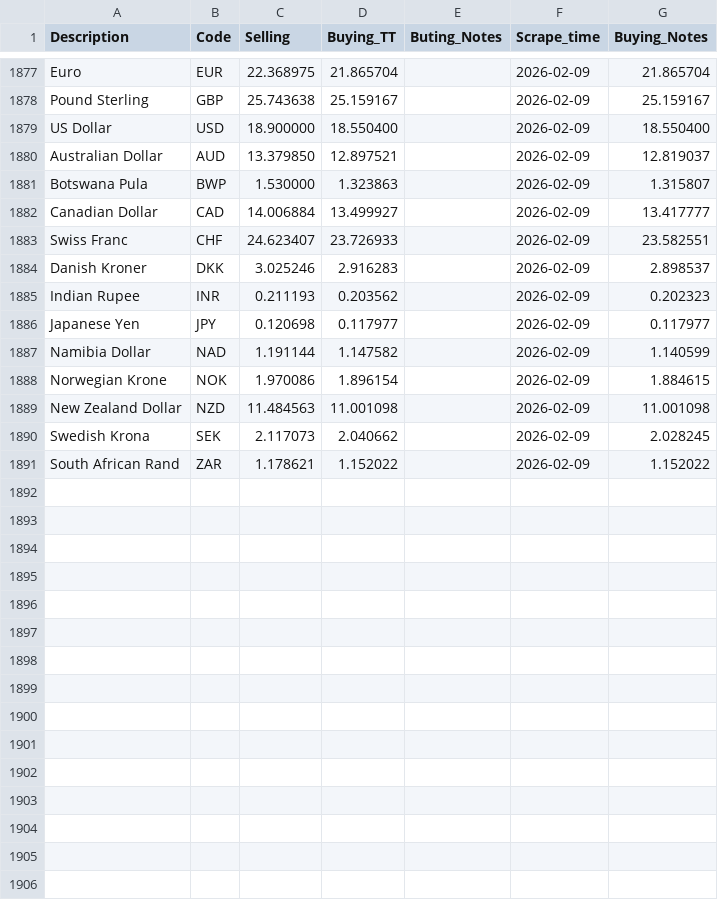
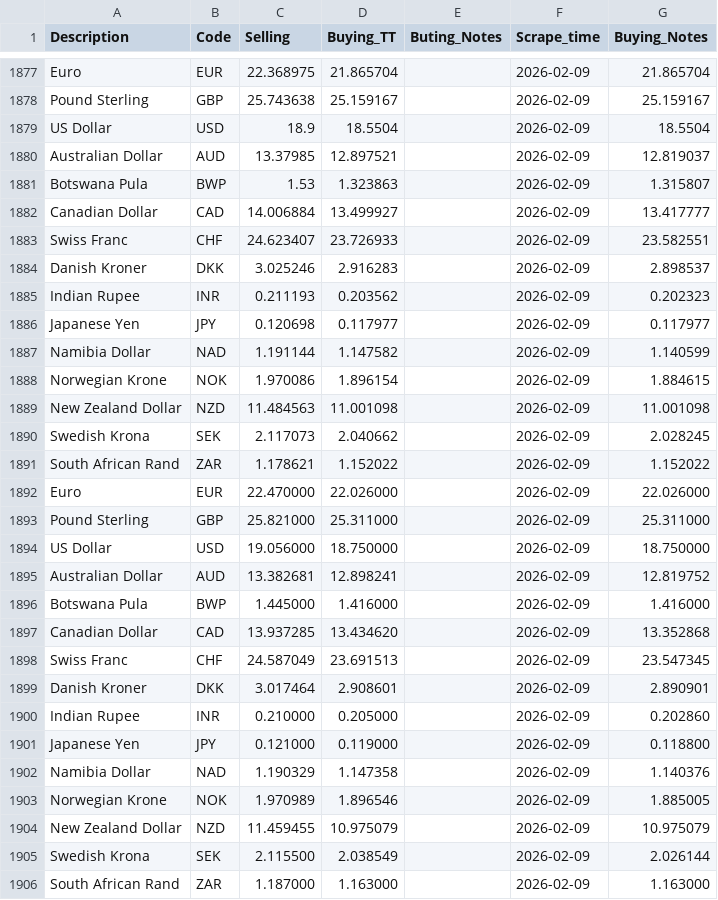
Before and after one commit to Imr-u/Afri_Rate, a CSV file: Scraper_&_datasets/Zambia_fx/Zambia_fx.csv, drawn as a sheet; only a part is shown, gaps mark what is left out.

```diff
--- a/Scraper_&_datasets/Zambia_fx/Zambia_fx.csv
+++ b/Scraper_&_datasets/Zambia_fx/Zambia_fx.csv
@@ -1878,5 +1878,5 @@ Euro,EUR,22.368975,21.865704,,2026-02-09,21.865704
 Pound Sterling,GBP,25.743638,25.159167,,2026-02-09,25.159167
-US Dollar,USD,18.900000,18.550400,,2026-02-09,18.550400
-Australian Dollar,AUD,13.379850,12.897521,,2026-02-09,12.819037
-Botswana Pula,BWP,1.530000,1.323863,,2026-02-09,1.315807
+US Dollar,USD,18.9,18.5504,,2026-02-09,18.5504
+Australian Dollar,AUD,13.37985,12.897521,,2026-02-09,12.819037
+Botswana Pula,BWP,1.53,1.323863,,2026-02-09,1.315807
 Canadian Dollar,CAD,14.006884,13.499927,,2026-02-09,13.417777
@@ -1891 +1891,16 @@ Swedish Krona,SEK,2.117073,2.040662,,2026-02-09,2.028245
 South African Rand,ZAR,1.178621,1.152022,,2026-02-09,1.152022
+Euro,EUR,22.470000,22.026000,,2026-02-09,22.026000
+Pound Sterling,GBP,25.821000,25.311000,,2026-02-09,25.311000
+US Dollar,USD,19.056000,18.750000,,2026-02-09,18.750000
+Australian Dollar,AUD,13.382681,12.898241,,2026-02-09,12.819752
+Botswana Pula,BWP,1.445000,1.416000,,2026-02-09,1.416000
+Canadian Dollar,CAD,13.937285,13.434620,,2026-02-09,13.352868
+Swiss Franc,CHF,24.587049,23.691513,,2026-02-09,23.547345
+Danish Kroner,DKK,3.017464,2.908601,,2026-02-09,2.890901
+Indian Rupee,INR,0.210000,0.205000,,2026-02-09,0.202860
+Japanese Yen,JPY,0.121000,0.119000,,2026-02-09,0.118800
+Namibia Dollar,NAD,1.190329,1.147358,,2026-02-09,1.140376
+Norwegian Krone,NOK,1.970989,1.896546,,2026-02-09,1.885005
+New Zealand Dollar,NZD,11.459455,10.975079,,2026-02-09,10.975079
+Swedish Krona,SEK,2.115500,2.038549,,2026-02-09,2.026144
+South African Rand,ZAR,1.187000,1.163000,,2026-02-09,1.163000
```
